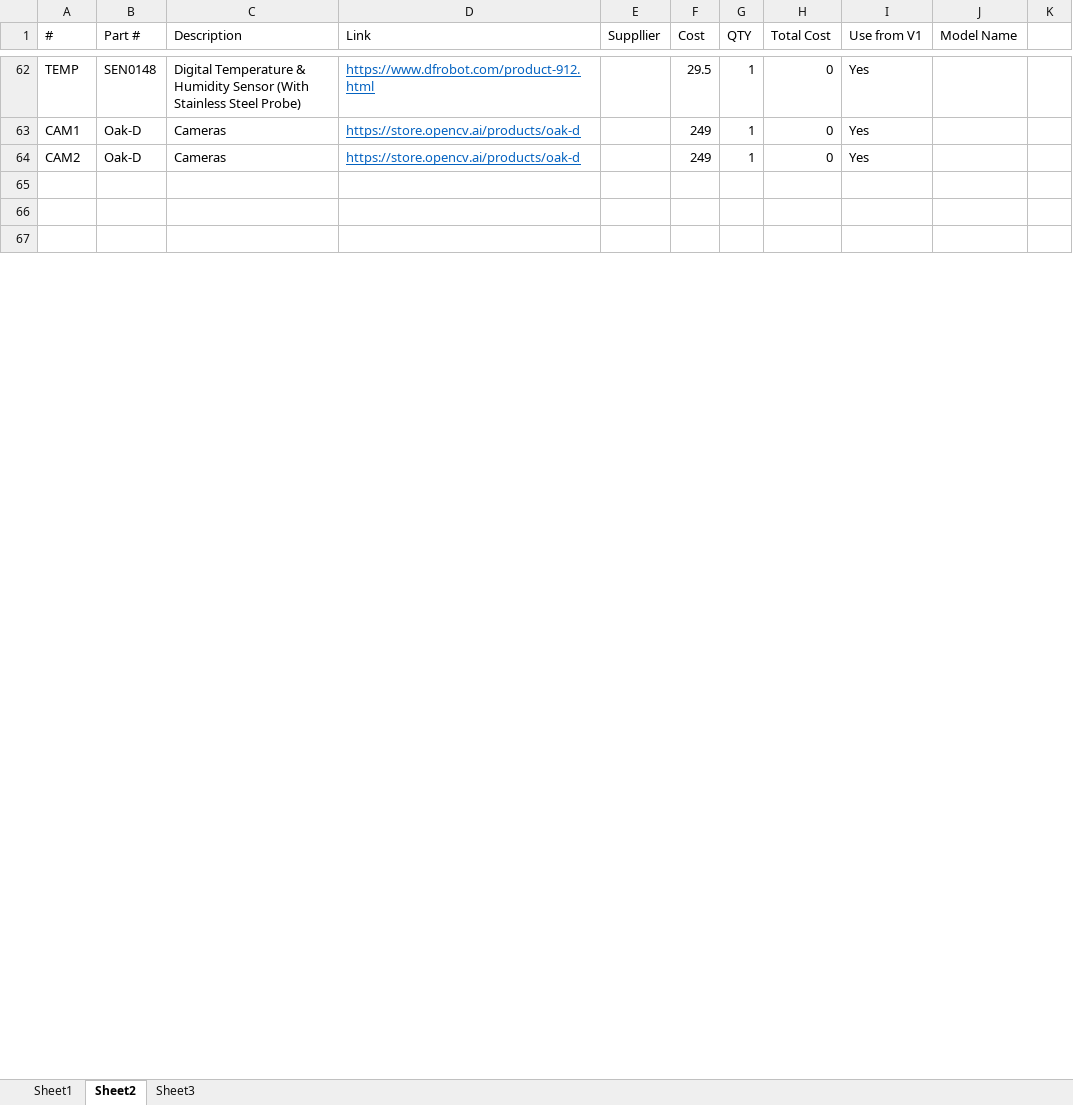
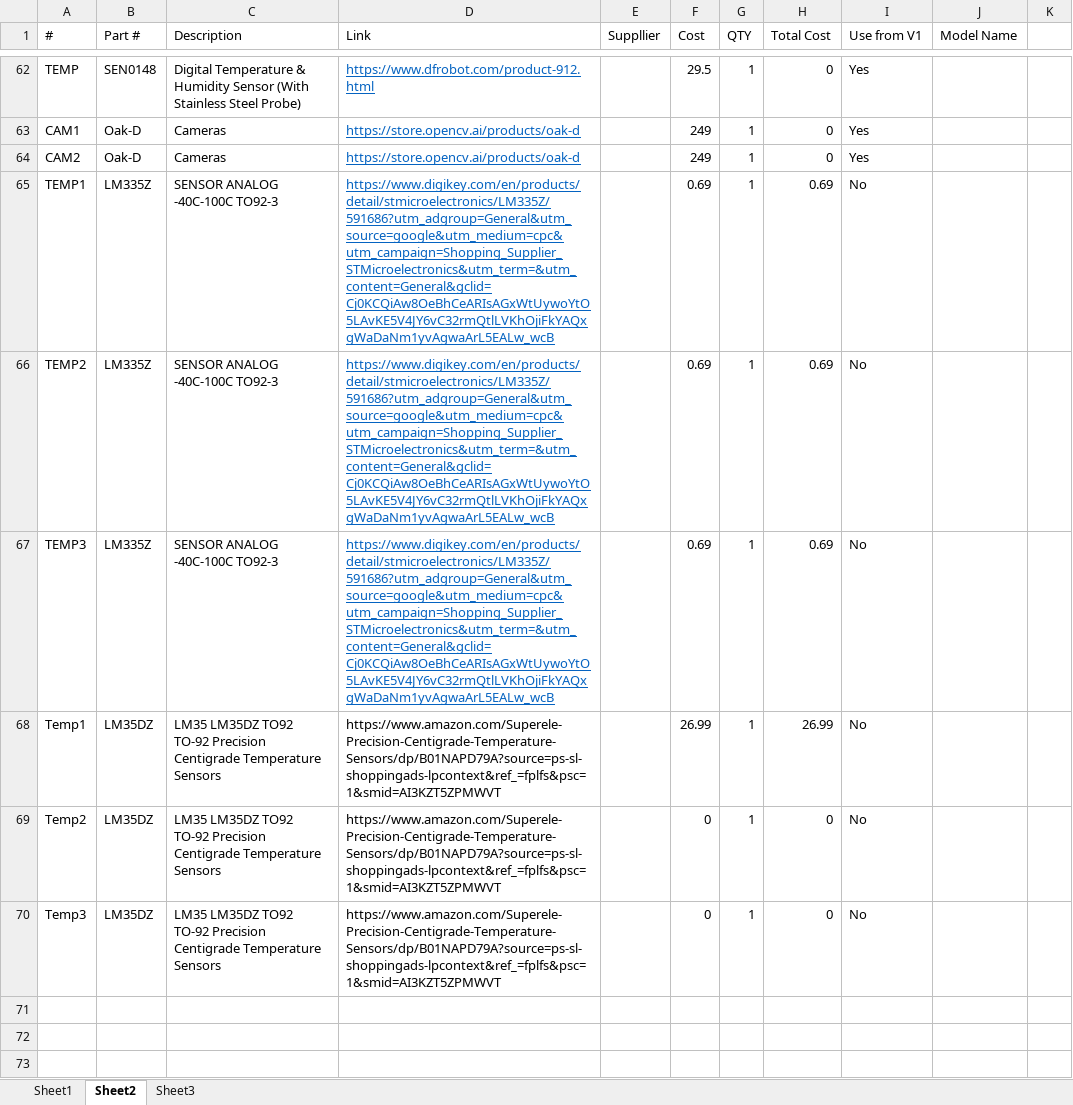
Before and after one commit to swimmerblain/FMTDev, an Excel workbook: Version 2/BOM.xlsx, sheet Sheet2, drawn as a sheet; only a part is shown, gaps mark what is left out; values as stored, in another font and other column widths than the file's, no borders; conditional formats not drawn; the diff covers the shown part only; the diff names each change by its address in the sheet, - before the commit and + after, or states it on an @@ line.

```diff
--- a/Version 2/BOM.xlsx (sheet Sheet2)
+++ b/Version 2/BOM.xlsx (sheet Sheet2)
+row 65: TEMP1 | LM335Z | SENSOR ANALOG -40C-100C TO92-3 | https://www.digikey.com/en/products/detail/stmicroelectronics/LM335Z/591686?utm_adgroup=General&utm_source=google&utm_medium=cpc&utm_campaign=Shopping_Supplier_STMicroelectronics&utm_term=&utm_content=General&gclid=Cj0KCQiAw8OeBhCeARIsAGxWtUywoYtO5LAvKE5V4JY6vC32rmQtlLVKhOjiFkYAQxgWaDaNm1yvAgwaArL5EALw_wcB |  | 0.69 | 1 | 0.69 | No
+row 66: TEMP2 | LM335Z | SENSOR ANALOG -40C-100C TO92-3 | https://www.digikey.com/en/products/detail/stmicroelectronics/LM335Z/591686?utm_adgroup=General&utm_source=google&utm_medium=cpc&utm_campaign=Shopping_Supplier_STMicroelectronics&utm_term=&utm_content=General&gclid=Cj0KCQiAw8OeBhCeARIsAGxWtUywoYtO5LAvKE5V4JY6vC32rmQtlLVKhOjiFkYAQxgWaDaNm1yvAgwaArL5EALw_wcB |  | 0.69 | 1 | 0.69 | No
+row 67: TEMP3 | LM335Z | SENSOR ANALOG -40C-100C TO92-3 | https://www.digikey.com/en/products/detail/stmicroelectronics/LM335Z/591686?utm_adgroup=General&utm_source=google&utm_medium=cpc&utm_campaign=Shopping_Supplier_STMicroelectronics&utm_term=&utm_content=General&gclid=Cj0KCQiAw8OeBhCeARIsAGxWtUywoYtO5LAvKE5V4JY6vC32rmQtlLVKhOjiFkYAQxgWaDaNm1yvAgwaArL5EALw_wcB |  | 0.69 | 1 | 0.69 | No
+row 68: Temp1 | LM35DZ | LM35 LM35DZ TO92 TO-92 Precision Centigrade Temperature Sensors | https://www.amazon.com/Superele-Precision-Centigrade-Temperature-Sensors/dp/B01NAPD79A?source=ps-sl-shoppingads-lpcontext&ref_=fplfs&psc=1&smid=AI3KZT5ZPMWVT |  | 26.99 | 1 | 26.99 | No
+row 69: Temp2 | LM35DZ | LM35 LM35DZ TO92 TO-92 Precision Centigrade Temperature Sensors | https://www.amazon.com/Superele-Precision-Centigrade-Temperature-Sensors/dp/B01NAPD79A?source=ps-sl-shoppingads-lpcontext&ref_=fplfs&psc=1&smid=AI3KZT5ZPMWVT |  | 0 | 1 | 0 | No
+row 70: Temp3 | LM35DZ | LM35 LM35DZ TO92 TO-92 Precision Centigrade Temperature Sensors | https://www.amazon.com/Superele-Precision-Centigrade-Temperature-Sensors/dp/B01NAPD79A?source=ps-sl-shoppingads-lpcontext&ref_=fplfs&psc=1&smid=AI3KZT5ZPMWVT |  | 0 | 1 | 0 | No
```
Also changed, not shown: 2 added rows, 1 edited cell and cell formats elsewhere in this sheet, Version 2/Dashboard.xlsx, 4 other files.
